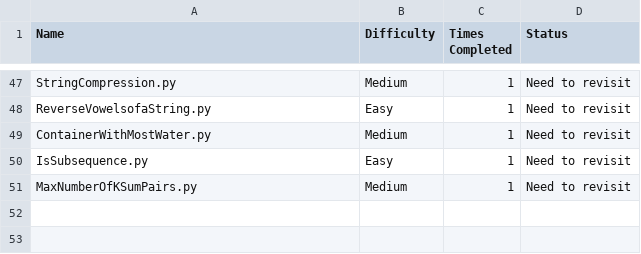
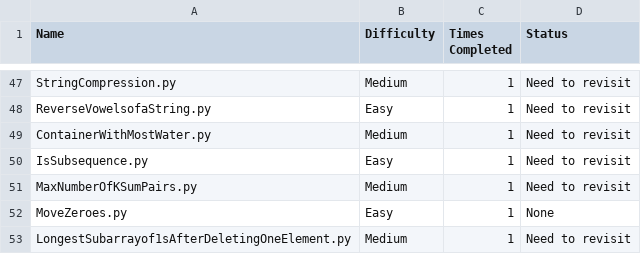
Before and after one commit to harrisonthayer04/neetcode, a CSV file: list.csv, drawn as a sheet; only a part is shown, gaps mark what is left out.

```diff
--- a/list.csv
+++ b/list.csv
@@ -51 +51,3 @@ IsSubsequence.py, Easy, 1, Need to revisit
 MaxNumberOfKSumPairs.py, Medium, 1, Need to revisit
+MoveZeroes.py, Easy, 1, None
+LongestSubarrayof1sAfterDeletingOneElement.py, Medium, 1, Need to revisit
```
Also changed, not shown: 1 other file.
